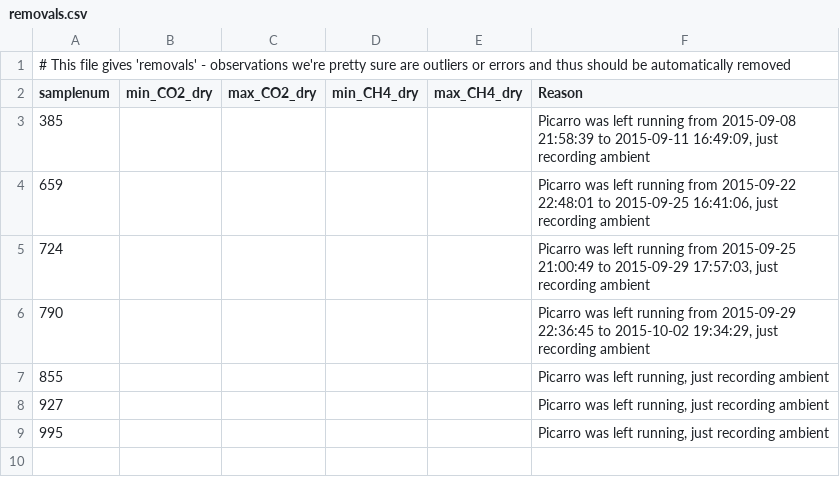
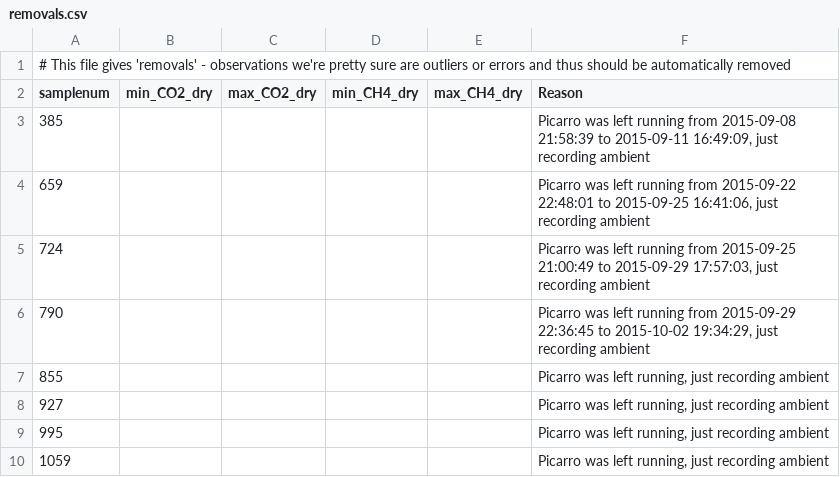
Before and after one commit to bpbond/cpcrw_incubation, a CSV file: data/removals.csv, drawn as a sheet.

Commit message:
Diagnostics update
Also added samplenum 1059 to `removals.cv`.

```diff
--- a/data/removals.csv
+++ b/data/removals.csv
@@ -9 +9,2 @@ samplenum,min_CO2_dry,max_CO2_dry,min_CH4_dry,max_CH4_dry,Reason
 995,,,,,"Picarro was left running, just recording ambient"
+1059,,,,,"Picarro was left running, just recording ambient"
```
Also changed, not shown: 22 other files.
